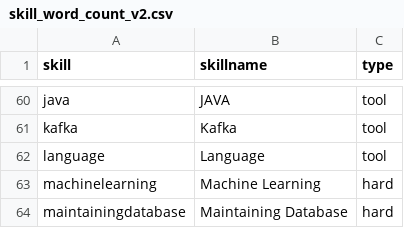
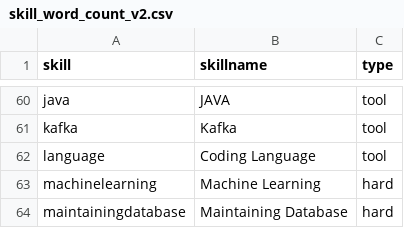
Before and after one commit to sbiguzzi/data607project3, a CSV file: skill_word_count_v2.csv, drawn as a sheet; only a part is shown, gaps mark what is left out.

Commit message:
Update skill_word_count_v2.csv

```diff
--- a/skill_word_count_v2.csv
+++ b/skill_word_count_v2.csv
@@ -61,3 +61,3 @@ java,JAVA,tool
 kafka,Kafka,tool
-language,Language,tool
+language,Coding Language,tool
 machinelearning,Machine Learning,hard
```
